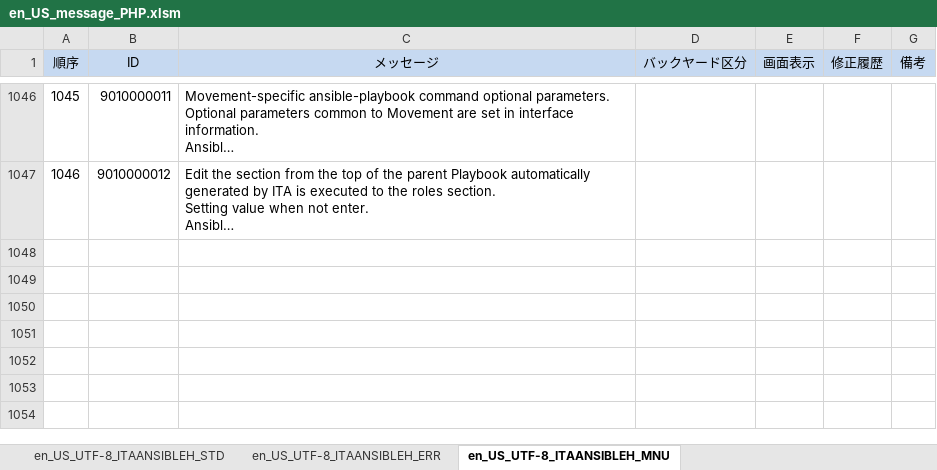
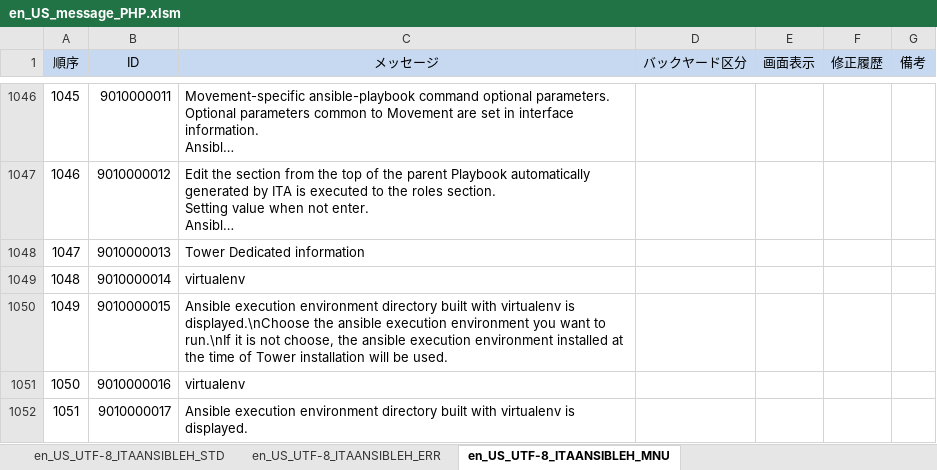
Before and after one commit to exastro-suite/it-automation, an Excel workbook: ky_message_seeds/ansible_driver/en_US_message_PHP.xlsm, sheet en_US_UTF-8_ITAANSIBLEH_MNU, drawn as a sheet; only a part is shown, gaps mark what is left out; long unchanged cells end in …; values as stored, in another font and other column widths than the file's, no borders; conditional formats not drawn; the diff names each change by its address in the sheet, - before the commit and + after, or states it on an @@ line.

```diff
--- a/ky_message_seeds/ansible_driver/en_US_message_PHP.xlsm (sheet en_US_UTF-8_ITAANSIBLEH_MNU)
+++ b/ky_message_seeds/ansible_driver/en_US_message_PHP.xlsm (sheet en_US_UTF-8_ITAANSIBLEH_MNU)
+row 1048: 1047 | 9010000013 | Tower Dedicated information
+row 1049: 1048 | 9010000014 | virtualenv
+row 1050: 1049 | 9010000015 | Ansible execution environment directory built with virtualenv is displayed.\nChoose the ansible execution environment you want to run.\nIf it is not choose, the ansible execution environment installed at the time of Tower installation will be used.
+row 1051: 1050 | 9010000016 | virtualenv
+row 1052: 1051 | 9010000017 | Ansible execution environment directory built with virtualenv is displayed.
```
Also changed, not shown: sheet en_US_UTF-8_ITAANSIBLEH_ERR.
